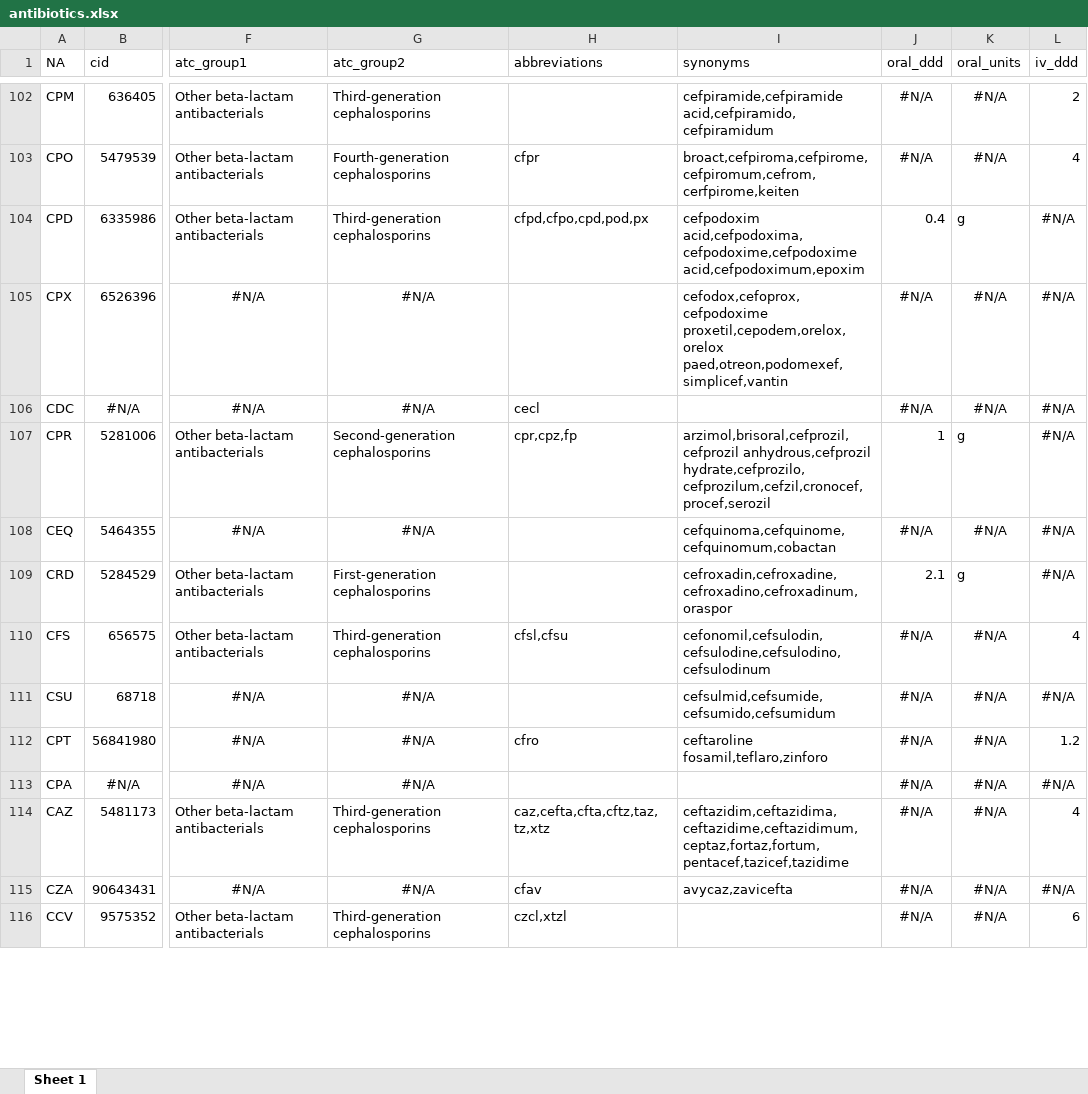
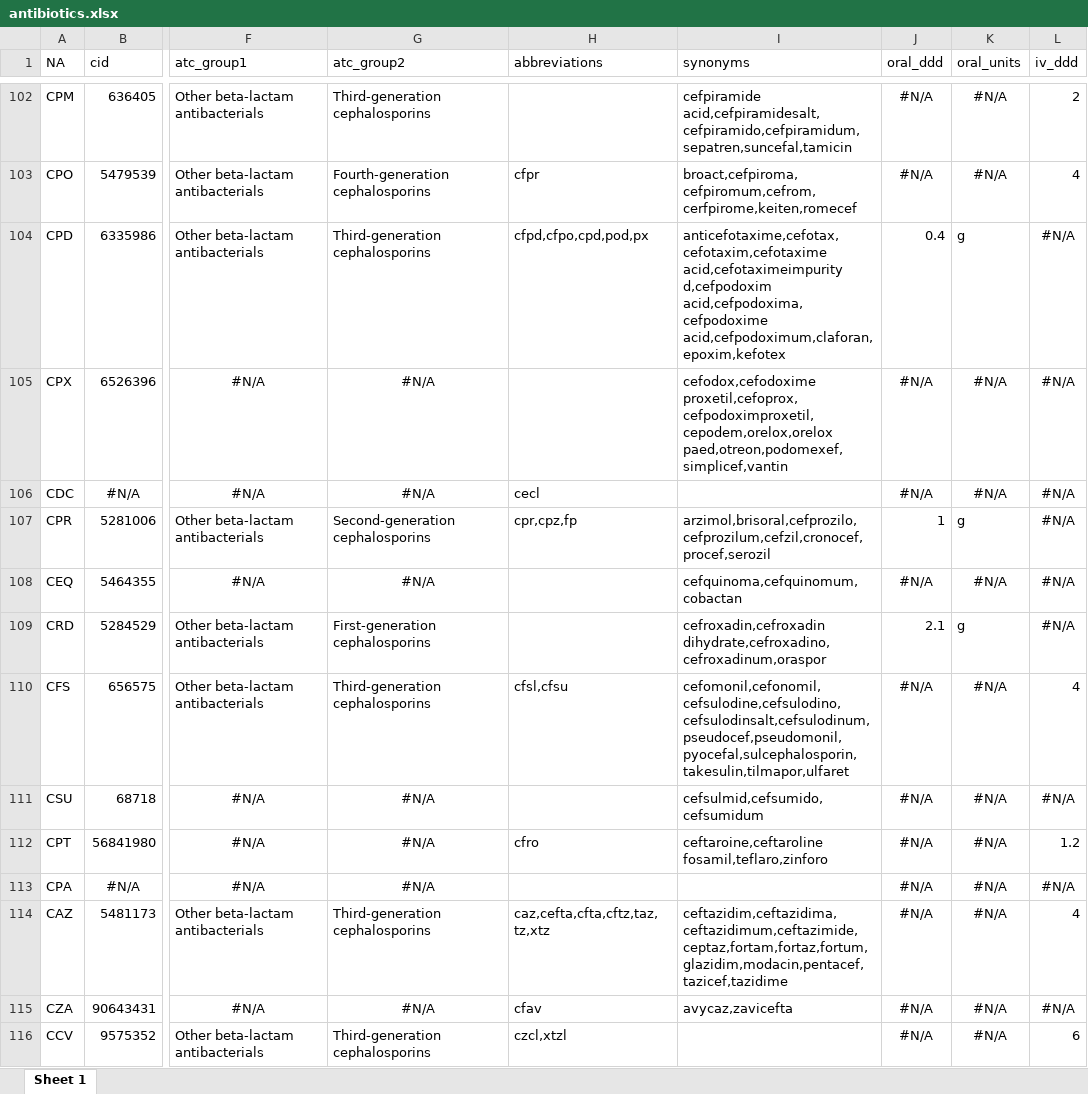
Before and after one commit to msberends/AMR, an Excel workbook: data-raw/antibiotics.xlsx, sheet Sheet 1, drawn as a sheet; only a part is shown, gaps mark what is left out; values as stored, in another font and other column widths than the file's, no borders; the diff covers the shown part only; the diff names each change by its address in the sheet, - before the commit and + after, or states it on an @@ line.

```diff
--- a/data-raw/antibiotics.xlsx (sheet Sheet 1)
+++ b/data-raw/antibiotics.xlsx (sheet Sheet 1)
-I102 (synonyms): cefpiramide,cefpiramide acid,cefpiramido,cefpiramidum
+I102 (synonyms): cefpiramide acid,cefpiramidesalt,cefpiramido,cefpiramidum,sepatren,suncefal,tamicin
-I103 (synonyms): broact,cefpiroma,cefpirome,cefpiromum,cefrom,cerfpirome,keiten
+I103 (synonyms): broact,cefpiroma,cefpiromum,cefrom,cerfpirome,keiten,romecef
-I104 (synonyms): cefpodoxim acid,cefpodoxima,cefpodoxime,cefpodoxime acid,cefpodoximum,epoxim
+I104 (synonyms): anticefotaxime,cefotax,cefotaxim,cefotaxime acid,cefotaximeimpurity d,cefpodoxim acid,cefpodoxima,cefpodoxime acid,cefpodoximum,claforan,epoxim,kefotex
-I105 (synonyms): cefodox,cefoprox,cefpodoxime proxetil,cepodem,orelox,orelox paed,otreon,podomexef,simplicef,vantin
+I105 (synonyms): cefodox,cefodoxime proxetil,cefoprox,cefpodoximproxetil,cepodem,orelox,orelox paed,otreon,podomexef,simplicef,vantin
-I107 (synonyms): arzimol,brisoral,cefprozil,cefprozil anhydrous,cefprozil hydrate,cefprozilo,cefprozilum,cefzil,cronocef,procef,serozil
+I107 (synonyms): arzimol,brisoral,cefprozilo,cefprozilum,cefzil,cronocef,procef,serozil
-I108 (synonyms): cefquinoma,cefquinome,cefquinomum,cobactan
+I108 (synonyms): cefquinoma,cefquinomum,cobactan
-I109 (synonyms): cefroxadin,cefroxadine,cefroxadino,cefroxadinum,oraspor
+I109 (synonyms): cefroxadin,cefroxadin dihydrate,cefroxadino,cefroxadinum,oraspor
-I110 (synonyms): cefonomil,cefsulodin,cefsulodine,cefsulodino,cefsulodinum
+I110 (synonyms): cefomonil,cefonomil,cefsulodine,cefsulodino,cefsulodinsalt,cefsulodinum,pseudocef,pseudomonil,pyocefal,sulcephalosporin,takesulin,tilmapor,ulfaret
-I111 (synonyms): cefsulmid,cefsumide,cefsumido,cefsumidum
+I111 (synonyms): cefsulmid,cefsumido,cefsumidum
-I112 (synonyms): ceftaroline fosamil,teflaro,zinforo
+I112 (synonyms): ceftaroine,ceftaroline fosamil,teflaro,zinforo
-I114 (synonyms): ceftazidim,ceftazidima,ceftazidime,ceftazidimum,ceptaz,fortaz,fortum,pentacef,tazicef,tazidime
+I114 (synonyms): ceftazidim,ceftazidima,ceftazidimum,ceftazimide,ceptaz,fortam,fortaz,fortum,glazidim,modacin,pentacef,tazicef,tazidime
```
Also changed, not shown: 395 edited cells elsewhere in this sheet, 15 other files.
